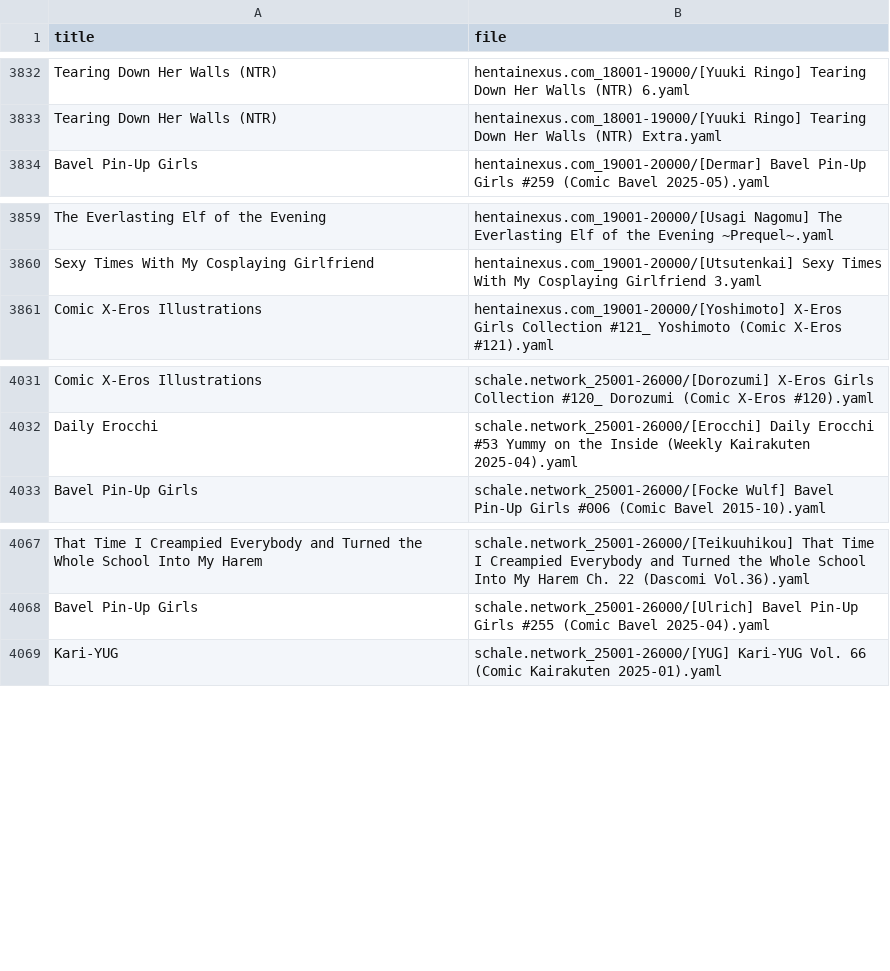
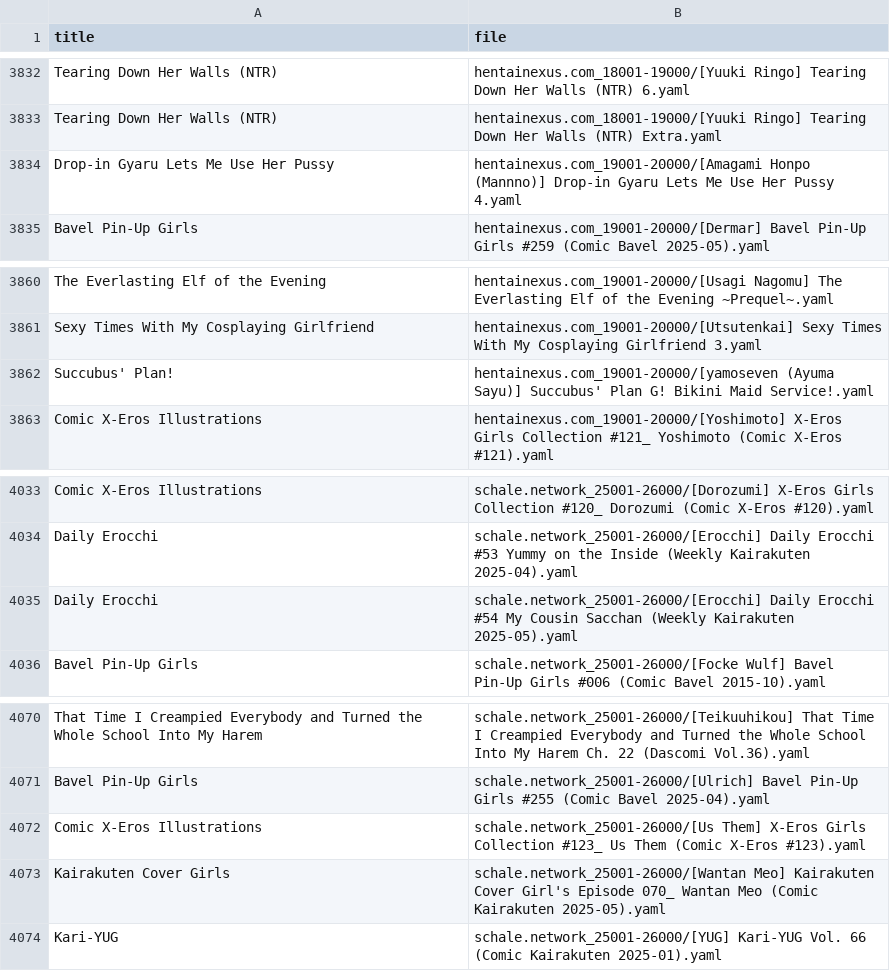
Before and after one commit to ccdc06/metadata, a CSV file: indexes/series.csv, drawn as a sheet; only a part is shown, gaps mark what is left out; the diff names each change by its address in the sheet, - before the commit and + after, or states it on an @@ line.

```diff
--- a/indexes/series.csv
+++ b/indexes/series.csv
+row 3834: Drop-in Gyaru Lets Me Use Her Pussy | hentainexus.com_19001-20000/[Amagami Honpo (Mannno)] Drop-in Gyaru Lets Me Use Her Pussy 4.yaml
+row 3862: Succubus' Plan! | hentainexus.com_19001-20000/[yamoseven (Ayuma Sayu)] Succubus' Plan G! Bikini Maid Service!.yaml
+row 4035: Daily Erocchi | schale.network_25001-26000/[Erocchi] Daily Erocchi #54 My Cousin Sacchan (Weekly Kairakuten 2025-05).yaml
+row 4072: Comic X-Eros Illustrations | schale.network_25001-26000/[Us Them] X-Eros Girls Collection #123_ Us Them (Comic X-Eros #123).yaml
+row 4073: Kairakuten Cover Girls | schale.network_25001-26000/[Wantan Meo] Kairakuten Cover Girl's Episode 070_ Wantan Meo (Comic Kairakuten 2025-05).yaml
```
Also changed, not shown: indexes/tags.csv, 47 other files.
